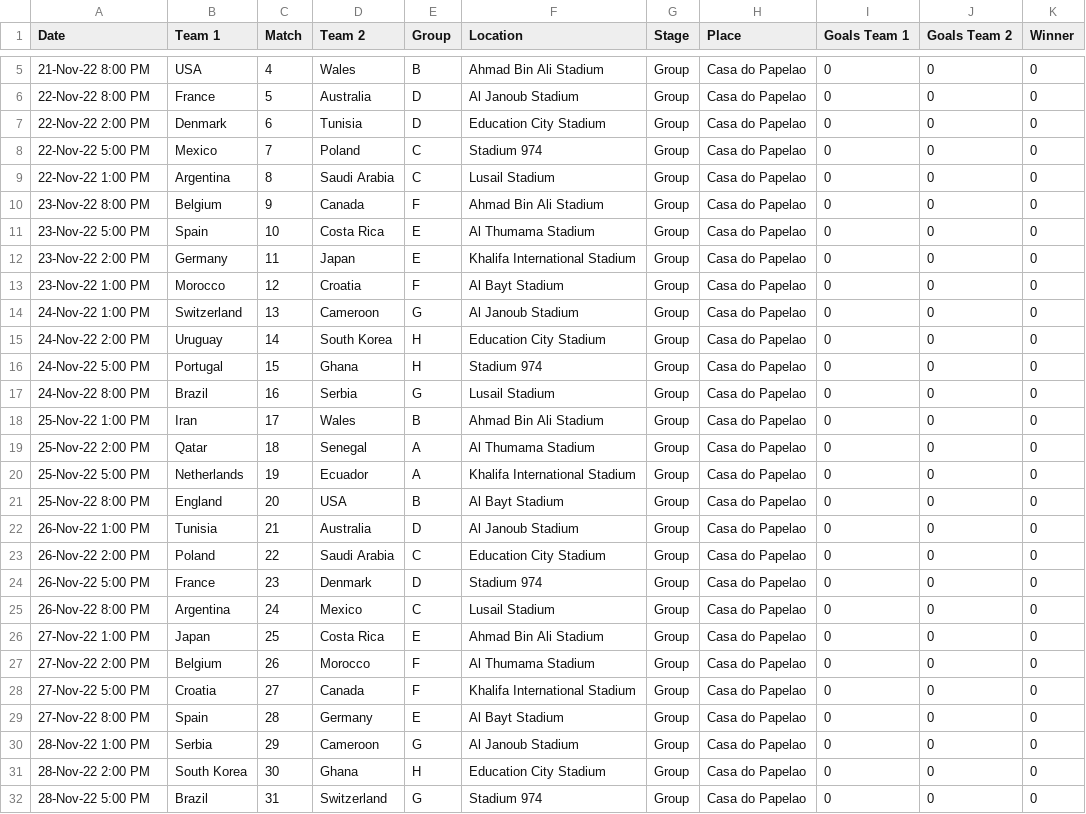
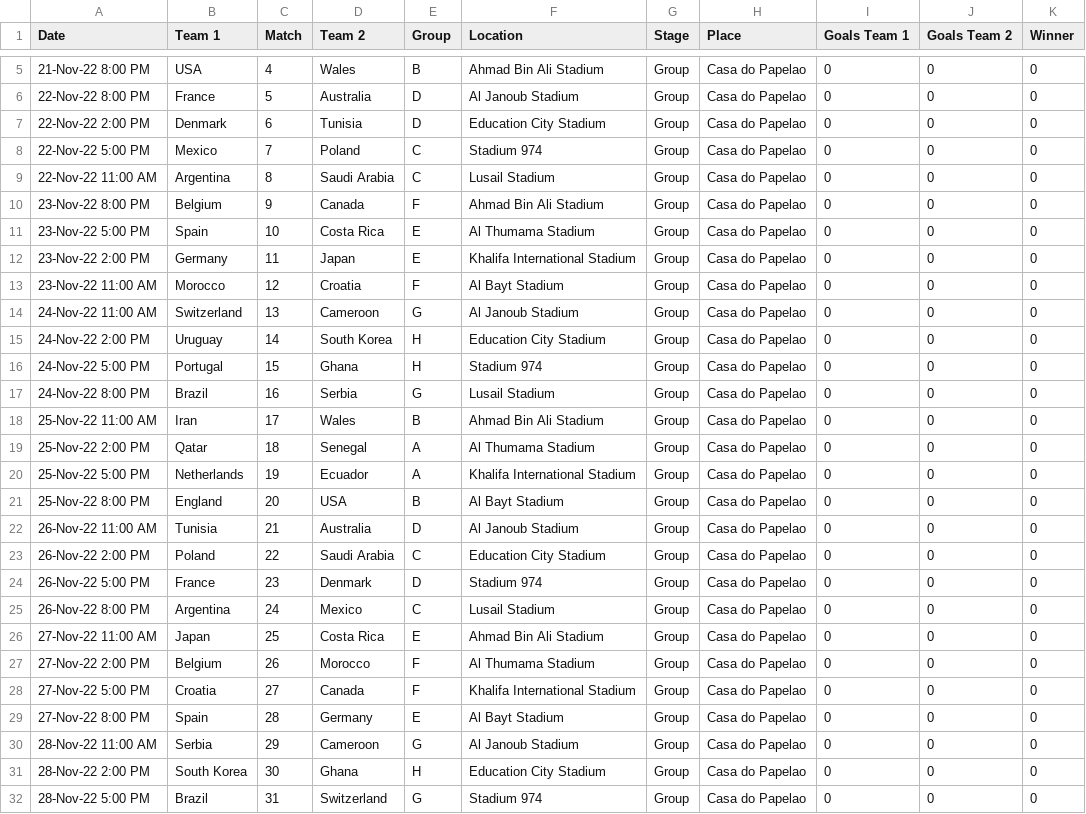
Before and after one commit to sousandrei/paulo-baier-bot, a CSV file: internal/games/games.csv, drawn as a sheet; only a part is shown, gaps mark what is left out.

Commit message:
chore: update csv

```diff
--- a/internal/games/games.csv
+++ b/internal/games/games.csv
@@ -8,3 +8,3 @@ Date,Team 1,Match,Team 2,Group,Location,Stage,Place,Goals Team 1, Goals Team 2,
 22-Nov-22 5:00 PM,Mexico,7,Poland,C,Stadium 974,Group,Casa do Papelao,0,0,0
-22-Nov-22 1:00 PM,Argentina,8,Saudi Arabia,C,Lusail Stadium,Group,Casa do Papelao,0,0,0
+22-Nov-22 11:00 AM,Argentina,8,Saudi Arabia,C,Lusail Stadium,Group,Casa do Papelao,0,0,0
 23-Nov-22 8:00 PM,Belgium,9,Canada,F,Ahmad Bin Ali Stadium,Group,Casa do Papelao,0,0,0
@@ -12,4 +12,4 @@ Date,Team 1,Match,Team 2,Group,Location,Stage,Place,Goals Team 1, Goals Team 2,
 23-Nov-22 2:00 PM,Germany,11,Japan,E,Khalifa International Stadium,Group,Casa do Papelao,0,0,0
-23-Nov-22 1:00 PM,Morocco,12,Croatia,F,Al Bayt Stadium,Group,Casa do Papelao,0,0,0
-24-Nov-22 1:00 PM,Switzerland,13,Cameroon,G,Al Janoub Stadium,Group,Casa do Papelao,0,0,0
+23-Nov-22 11:00 AM,Morocco,12,Croatia,F,Al Bayt Stadium,Group,Casa do Papelao,0,0,0
+24-Nov-22 11:00 AM,Switzerland,13,Cameroon,G,Al Janoub Stadium,Group,Casa do Papelao,0,0,0
 24-Nov-22 2:00 PM,Uruguay,14,South Korea,H,Education City Stadium,Group,Casa do Papelao,0,0,0
@@ -17,3 +17,3 @@ Date,Team 1,Match,Team 2,Group,Location,Stage,Place,Goals Team 1, Goals Team 2,
 24-Nov-22 8:00 PM,Brazil,16,Serbia,G,Lusail Stadium,Group,Casa do Papelao,0,0,0
-25-Nov-22 1:00 PM,Iran,17,Wales,B,Ahmad Bin Ali Stadium,Group,Casa do Papelao,0,0,0
+25-Nov-22 11:00 AM,Iran,17,Wales,B,Ahmad Bin Ali Stadium,Group,Casa do Papelao,0,0,0
 25-Nov-22 2:00 PM,Qatar,18,Senegal,A,Al Thumama Stadium,Group,Casa do Papelao,0,0,0
@@ -21,3 +21,3 @@ Date,Team 1,Match,Team 2,Group,Location,Stage,Place,Goals Team 1, Goals Team 2,
 25-Nov-22 8:00 PM,England,20,USA,B,Al Bayt Stadium,Group,Casa do Papelao,0,0,0
-26-Nov-22 1:00 PM,Tunisia,21,Australia,D,Al Janoub Stadium,Group,Casa do Papelao,0,0,0
+26-Nov-22 11:00 AM,Tunisia,21,Australia,D,Al Janoub Stadium,Group,Casa do Papelao,0,0,0
 26-Nov-22 2:00 PM,Poland,22,Saudi Arabia,C,Education City Stadium,Group,Casa do Papelao,0,0,0
@@ -25,3 +25,3 @@ Date,Team 1,Match,Team 2,Group,Location,Stage,Place,Goals Team 1, Goals Team 2,
 26-Nov-22 8:00 PM,Argentina,24,Mexico,C,Lusail Stadium,Group,Casa do Papelao,0,0,0
-27-Nov-22 1:00 PM,Japan,25,Costa Rica,E,Ahmad Bin Ali Stadium,Group,Casa do Papelao,0,0,0
+27-Nov-22 11:00 AM,Japan,25,Costa Rica,E,Ahmad Bin Ali Stadium,Group,Casa do Papelao,0,0,0
 27-Nov-22 2:00 PM,Belgium,26,Morocco,F,Al Thumama Stadium,Group,Casa do Papelao,0,0,0
@@ -29,3 +29,3 @@ Date,Team 1,Match,Team 2,Group,Location,Stage,Place,Goals Team 1, Goals Team 2,
 27-Nov-22 8:00 PM,Spain,28,Germany,E,Al Bayt Stadium,Group,Casa do Papelao,0,0,0
-28-Nov-22 1:00 PM,Serbia,29,Cameroon,G,Al Janoub Stadium,Group,Casa do Papelao,0,0,0
+28-Nov-22 11:00 AM,Serbia,29,Cameroon,G,Al Janoub Stadium,Group,Casa do Papelao,0,0,0
 28-Nov-22 2:00 PM,South Korea,30,Ghana,H,Education City Stadium,Group,Casa do Papelao,0,0,0
```
